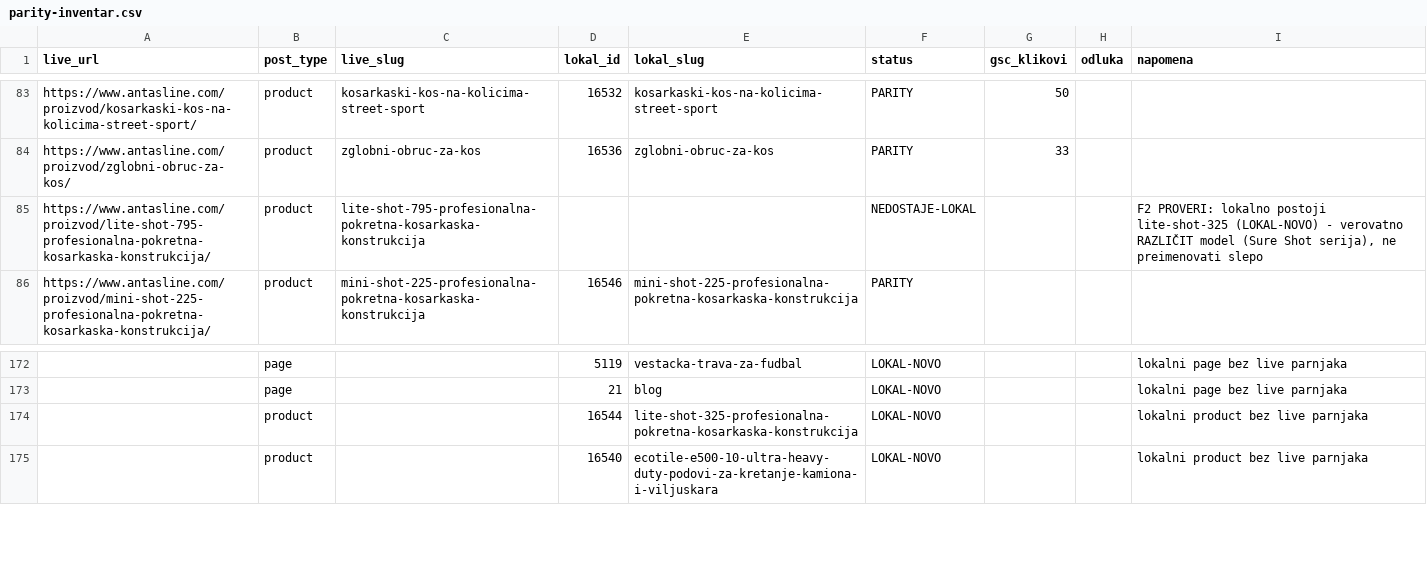
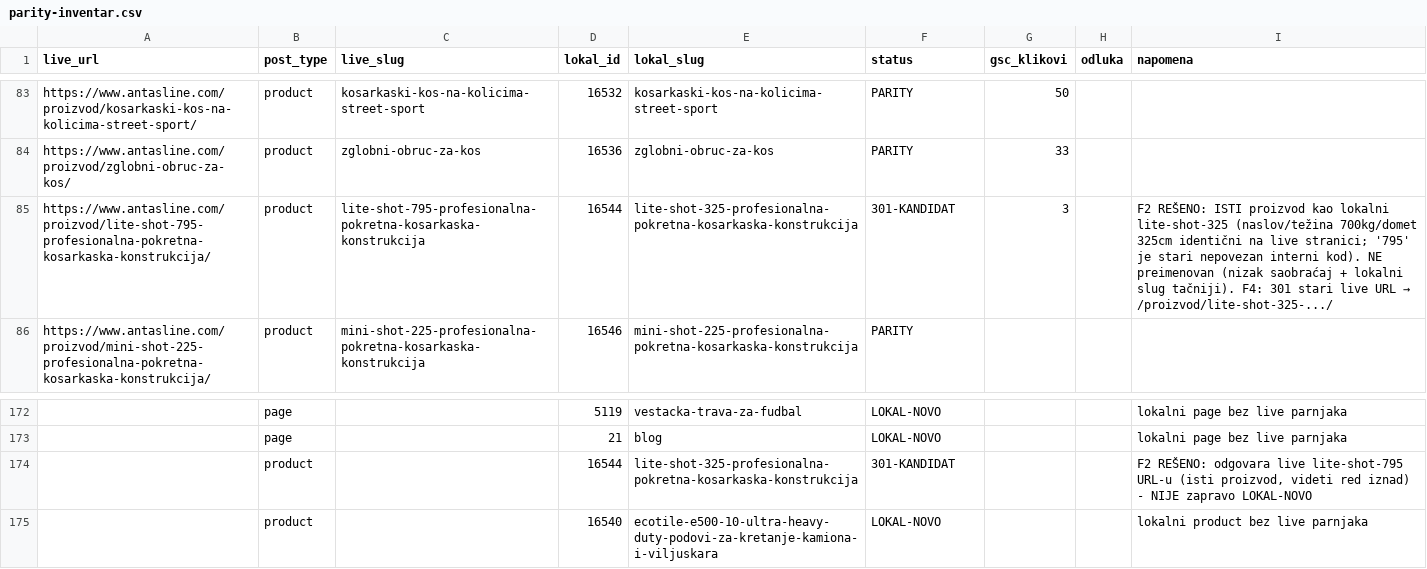
Before and after one commit to Chichabudhha/antasline-vault, a CSV file: migracija/parity-inventar.csv, drawn as a sheet; only a part is shown, gaps mark what is left out; the diff names each change by its address in the sheet, - before the commit and + after, or states it on an @@ line.

Commit message:
lokal: 2026-07-07 19:14:28

```diff
--- a/migracija/parity-inventar.csv
+++ b/migracija/parity-inventar.csv
-D85 (lokal_id): (empty)
+D85 (lokal_id): 16544
-E85 (lokal_slug): (empty)
+E85 (lokal_slug): lite-shot-325-profesionalna-pokretna-kosarkaska-konstrukcija
-F85 (status): NEDOSTAJE-LOKAL
+F85 (status): 301-KANDIDAT
-G85 (gsc_klikovi): (empty)
+G85 (gsc_klikovi): 3
@@ I85 (napomena): F2 PROVERI: lokalno postoji lite-shot-325 (LOKAL-NOVO) - verovatno RAZLIČIT model (Sure Shot serija), ne preimenovati slepo → F2 REŠENO: ISTI proizvod kao lokalni lite-shot-325 (naslov/težina 700kg/domet 325cm identični na live stranici; '795' je stari nepovezan interni kod). NE preimenovan (nizak saobraćaj + lokalni slug tačniji). F4: 301 stari live URL → /proizvod/lite-shot-325-.../ @@
-F174 (status): LOKAL-NOVO
+F174 (status): 301-KANDIDAT
-I174 (napomena): lokalni product bez live parnjaka
+I174 (napomena): F2 REŠENO: odgovara live lite-shot-795 URL-u (isti proizvod, videti red iznad) - NIJE zapravo LOKAL-NOVO
```
